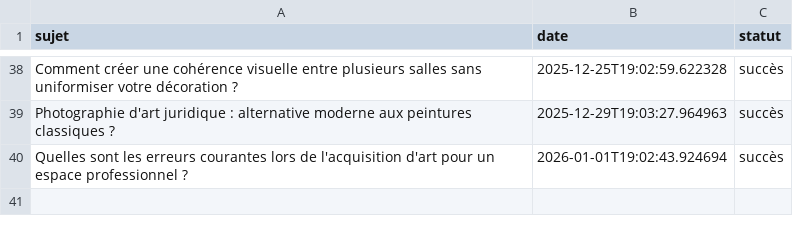
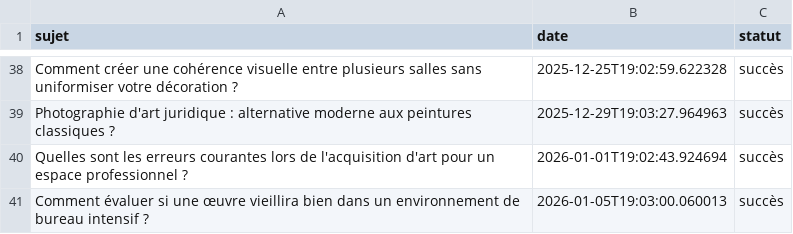
Before and after one commit to Metalosmose21/Cabinet-avocat-1-, a CSV file: sujets_traites.csv, drawn as a sheet; only a part is shown, gaps mark what is left out; the diff names each change by its address in the sheet, - before the commit and + after, or states it on an @@ line.

```diff
--- a/sujets_traites.csv
+++ b/sujets_traites.csv
+row 41: Comment évaluer si une œuvre vieillira bien dans un environnement de bureau intensif ? | 2026-01-05T19:03:00.060013 | succès
```
Also changed, not shown: sujets.csv.
